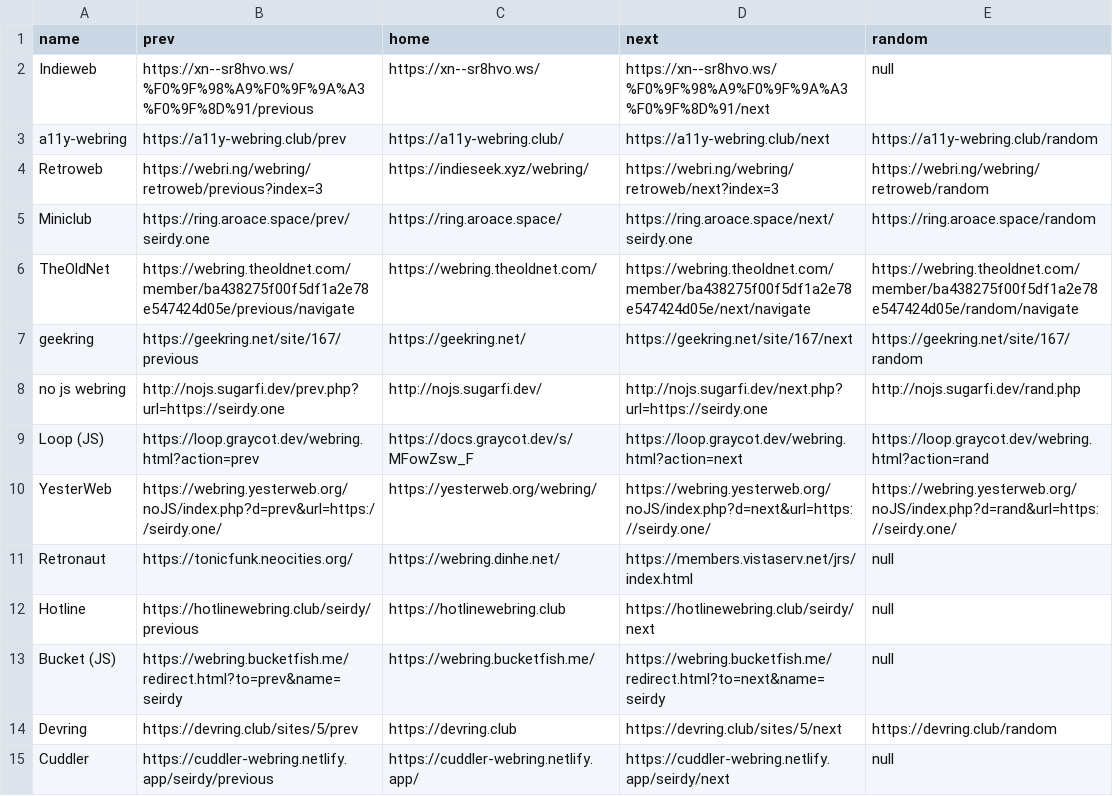
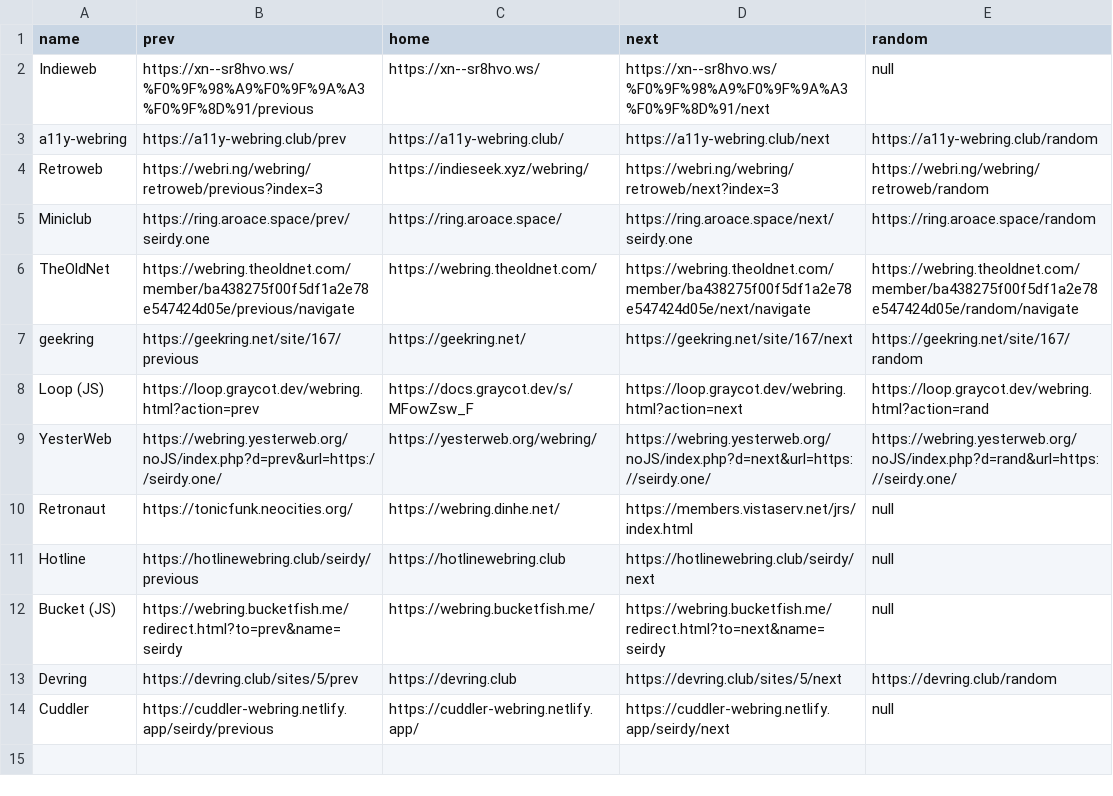
Before and after one commit to Seirdy/seirdy.one, a CSV file: csv/webrings.base.csv, drawn as a sheet.

```diff
--- a/csv/webrings.base.csv
+++ b/csv/webrings.base.csv
@@ -7,3 +7,2 @@ TheOldNet,https://webring.theoldnet.com/member/ba438275f00f5df1a2e78e547424d05e/
 geekring,https://geekring.net/site/167/previous,https://geekring.net/,https://geekring.net/site/167/next,https://geekring.net/site/167/random
-no js webring,http://nojs.sugarfi.dev/prev.php?url=https://seirdy.one,http://nojs.sugarfi.dev/,http://nojs.sugarfi.dev/next.php?url=https://seirdy.one,http://nojs.sugarfi.dev/rand.php
 Loop (JS),https://loop.graycot.dev/webring.html?action=prev,https://docs.graycot.dev/s/MFowZsw_F,https://loop.graycot.dev/webring.html?action=next,https://loop.graycot.dev/webring.html?action=rand
```
Also changed, not shown: csv/rewrites.csv.
